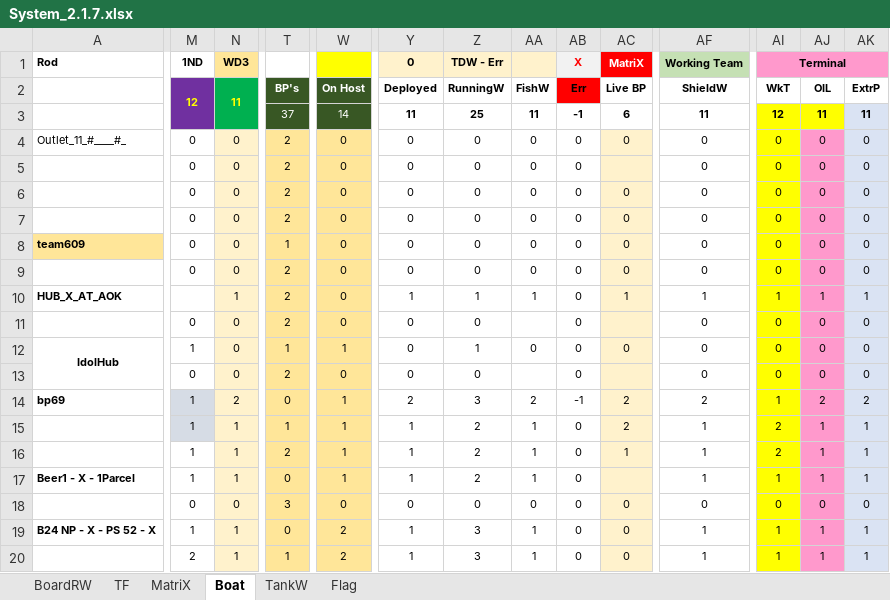
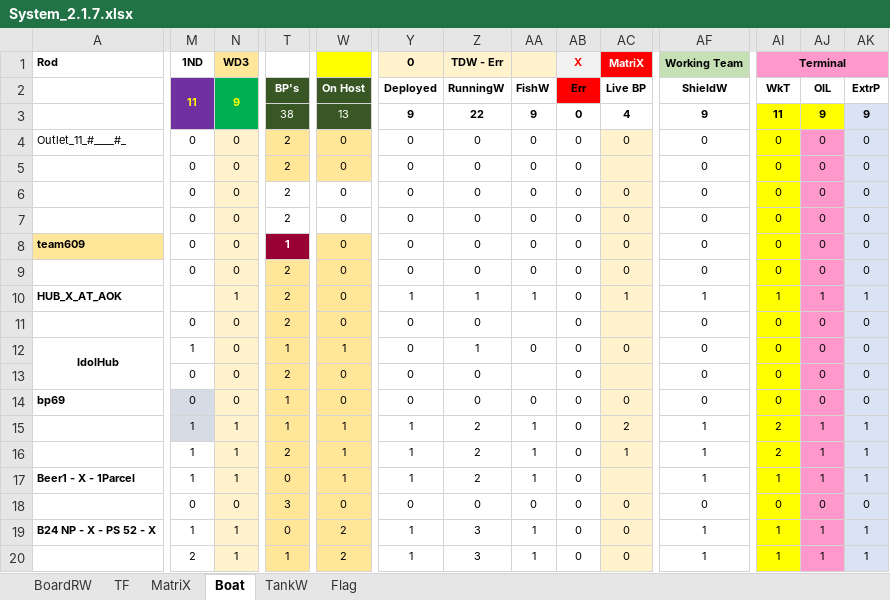
Before and after one commit to sawanCoder11/System_Work_RW, an Excel workbook: System_2.1.7.xlsx, sheet Boat, drawn as a sheet; only a part is shown, gaps mark what is left out; values as stored, in another font and other column widths than the file's, no borders; the diff covers the shown part only; the diff names each change by its address in the sheet, - before the commit and + after, or states it on an @@ line.

Commit message:
Boat Halted - France24 F
Boat Halted - France24 F

```diff
--- a/System_2.1.7.xlsx (sheet Boat)
+++ b/System_2.1.7.xlsx (sheet Boat)
-M2 (1ND): 12
+M2 (1ND): 11
-N2 (WD3): 11
+N2 (WD3): 9
-T3: 37
+T3: 38
-W3: 14
+W3: 13
-Y3 (0): 11
+Y3 (0): 9
-Z3 (TDW - Err): 25
+Z3 (TDW - Err): 22
-AA3: 11
+AA3: 9
-AB3 (X): -1
+AB3 (X): 0
-AC3 (MatriX): 6
+AC3 (MatriX): 4
-AF3 (Working Team): 11
+AF3 (Working Team): 9
-AI3 (Terminal): 12
+AI3 (Terminal): 11
-AJ3: 11
+AJ3: 9
-AK3: 11
+AK3: 9
-T6:T7 fill: #FFE699
+T6:T7 fill: none
-W6:W7 fill: #FFE699
+W6:W7 fill: none
@@ T8 fill: #FFE699 → #990033, bold: off → on, text colour: black → #FFFFFF @@
-M14 (1ND): 1
+M14 (1ND): 0
-N14 (WD3): 2
+N14 (WD3): 0
-T14: 0
+T14: 1
-W14: 1
+W14: 0
-Y14 (0): 2
+Y14 (0): 0
-Z14 (TDW - Err): 3
+Z14 (TDW - Err): 0
-AA14: 2
+AA14: 0
-AB14 (X): -1
+AB14 (X): 0
-AC14 (MatriX): 2
+AC14 (MatriX): 0
-AF14 (Working Team): 2
+AF14 (Working Team): 0
-AI14 (Terminal): 1
+AI14 (Terminal): 0
-AJ14: 2
+AJ14: 0
-AK14: 2
+AK14: 0
```
Also changed, not shown: 2 edited cells and cell formats elsewhere in this sheet, sheet TF, sheet MatriX.
